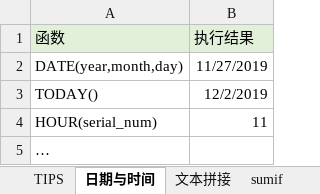
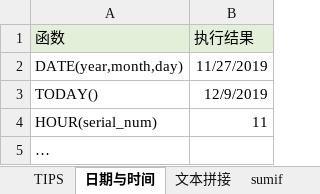
Before and after one commit to MichaelHu/mydocs3, an Excel workbook: docs/tools/docs/excel-cases.xlsx, sheet 日期与时间, drawn as a sheet; values as stored, in another font and other column widths than the file's, no borders; the diff names each change by its address in the sheet, - before the commit and + after, or states it on an @@ line.

```diff
--- a/docs/tools/docs/excel-cases.xlsx (sheet 日期与时间)
+++ b/docs/tools/docs/excel-cases.xlsx (sheet 日期与时间)
-B3 (执行结果): 12/2/2019
+B3 (执行结果): 12/9/2019
```
Also changed, not shown: other sheet tabs, 1 other file.
